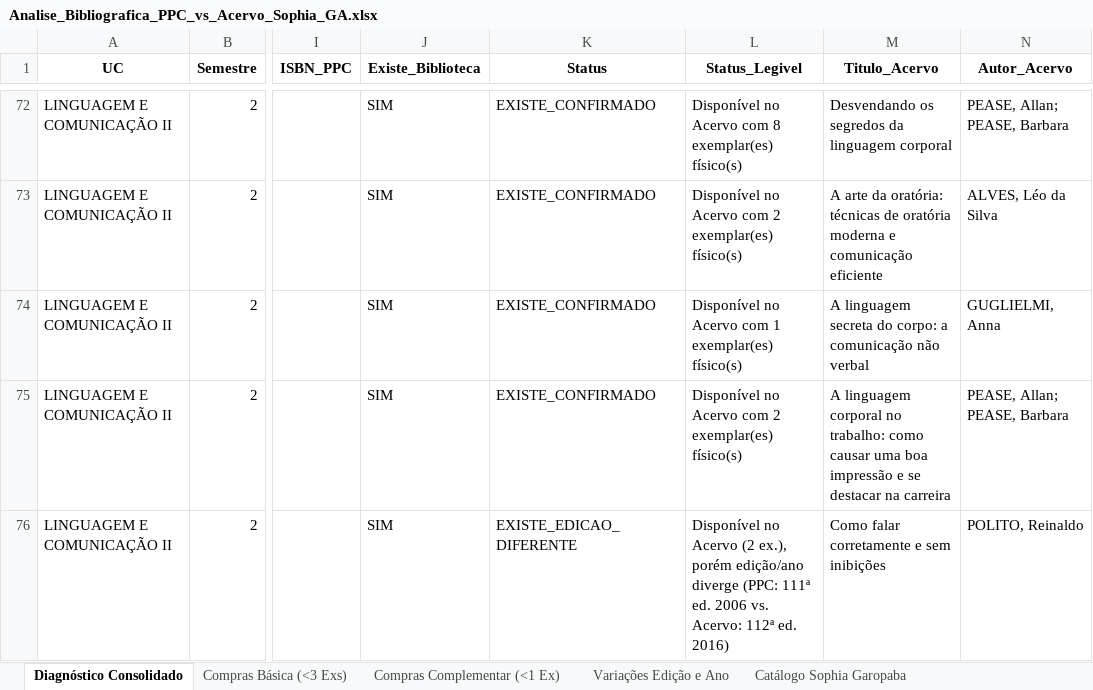
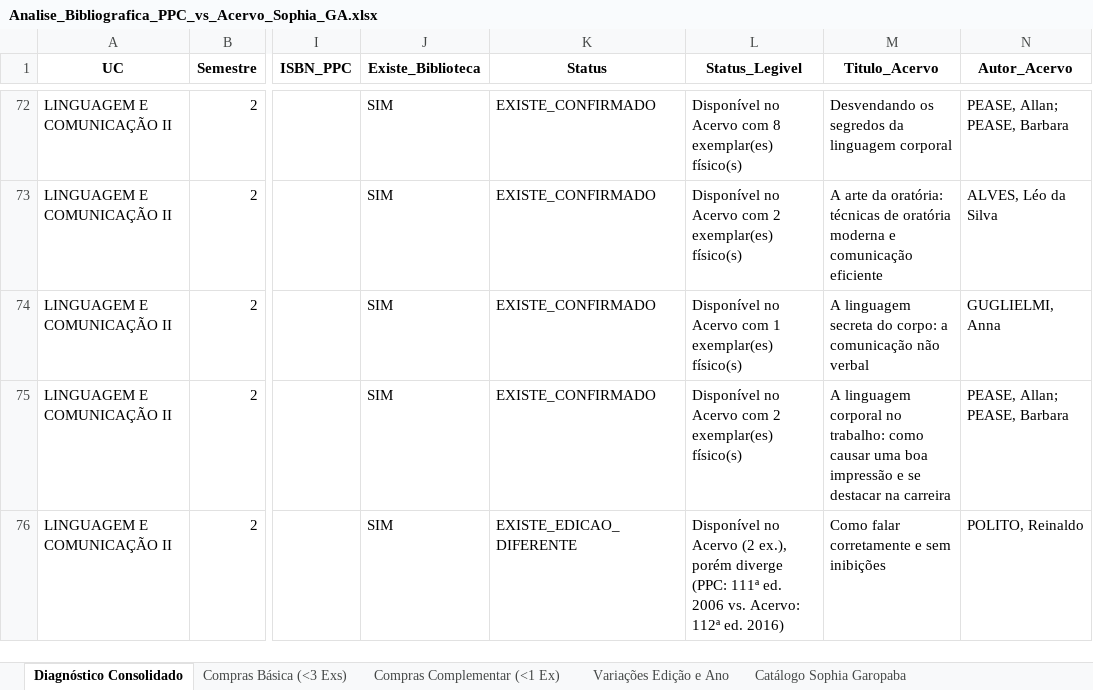
Before and after one commit to chameoandre/reformulacao-ppc-ifsc-2026, an Excel workbook: superior-gestao-ambiental/revisao-equipe/checagem-biblioteca/Analise_Bibliografica_PPC_vs_Acervo_Sophia_GA.xlsx, sheet Diagnóstico Consolidado, drawn as a sheet; only a part is shown, gaps mark what is left out; values as stored, in another font and other column widths than the file's, no borders; the diff covers the shown part only; the diff names each change by its address in the sheet, - before the commit and + after, or states it on an @@ line.

```diff
--- a/superior-gestao-ambiental/revisao-equipe/checagem-biblioteca/Analise_Bibliografica_PPC_vs_Acervo_Sophia_GA.xlsx (sheet Diagnóstico Consolidado)
+++ b/superior-gestao-ambiental/revisao-equipe/checagem-biblioteca/Analise_Bibliografica_PPC_vs_Acervo_Sophia_GA.xlsx (sheet Diagnóstico Consolidado)
-L76 (Status_Legivel): …ex.), porém edição/ano diverge (PPC:…
+L76 (Status_Legivel): …ex.), porém diverge (PPC:…
```
Also changed, not shown: 21 edited cells elsewhere in this sheet, sheet Variações Edição e Ano, sheet Compras Básica (<3 Exs), 5 other files.
